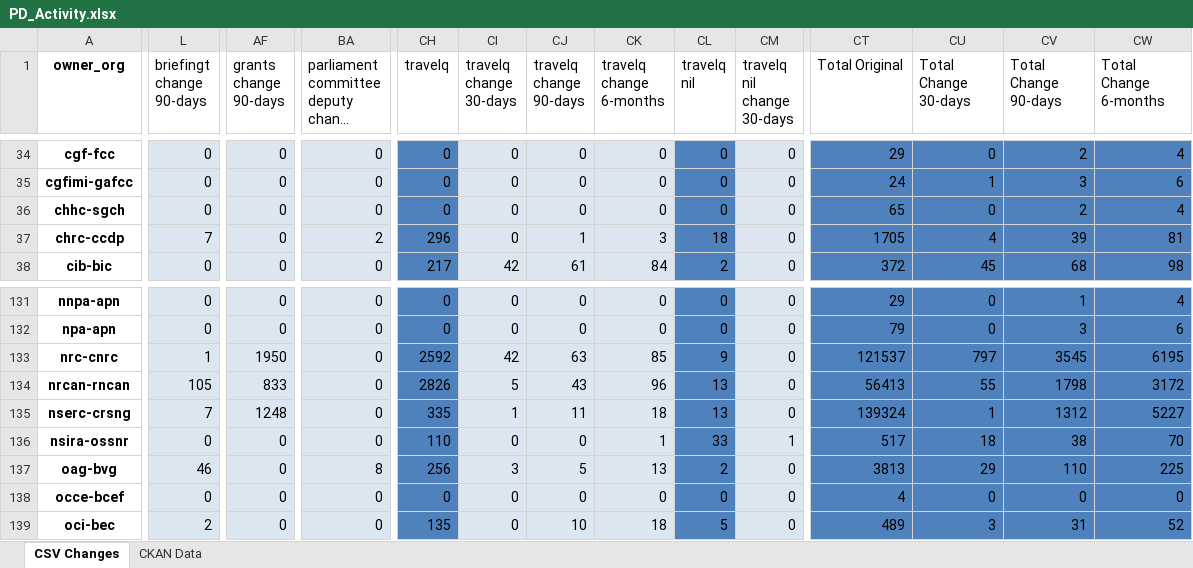
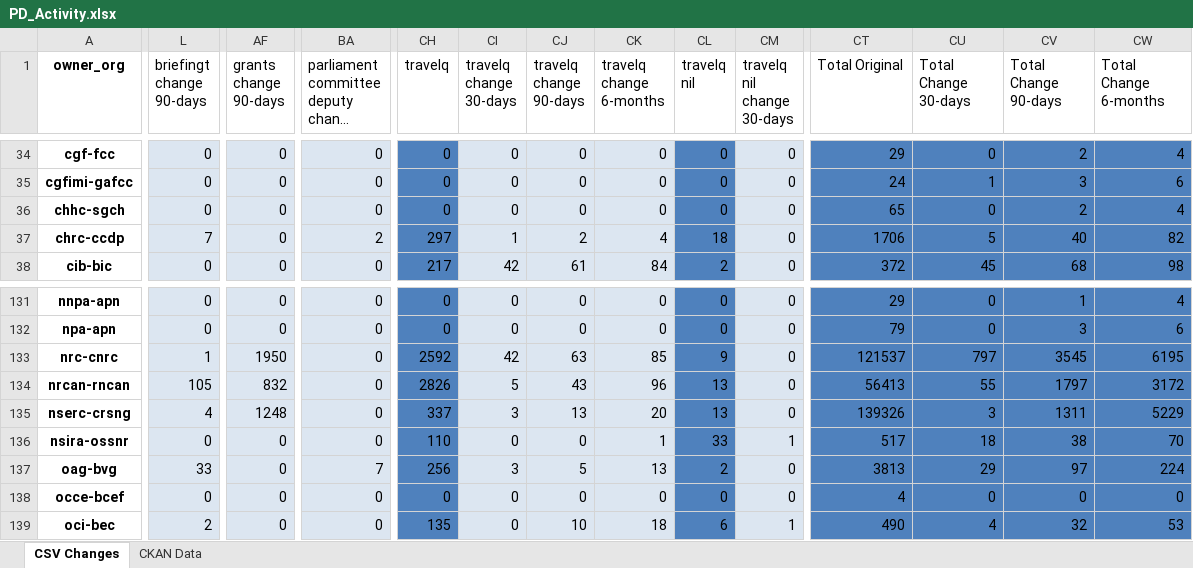
Before and after one commit to PatLittle/analytics-corporate-reporting, an Excel workbook: PD_CHANGES_RPT/PD_Activity.xlsx, sheet CSV Changes, drawn as a sheet; only a part is shown, gaps mark what is left out; long unchanged cells end in …; values as stored, in another font and other column widths than the file's, no borders; the diff covers the shown part only; the diff names each change by its address in the sheet, - before the commit and + after, or states it on an @@ line.

```diff
--- a/PD_CHANGES_RPT/PD_Activity.xlsx (sheet CSV Changes)
+++ b/PD_CHANGES_RPT/PD_Activity.xlsx (sheet CSV Changes)
-CH37 (travelq): 296
+CH37 (travelq): 297
-CI37 (travelq change 30-days): 0
+CI37 (travelq change 30-days): 1
-CJ37 (travelq change 90-days): 1
+CJ37 (travelq change 90-days): 2
-CK37 (travelq change 6-months): 3
+CK37 (travelq change 6-months): 4
-CT37 (Total Original): 1705
+CT37 (Total Original): 1706
-CU37 (Total Change 30-days): 4
+CU37 (Total Change 30-days): 5
-CV37 (Total Change 90-days): 39
+CV37 (Total Change 90-days): 40
-CW37 (Total Change 6-months): 81
+CW37 (Total Change 6-months): 82
-AF134 (grants change 90-days): 833
+AF134 (grants change 90-days): 832
-CV134 (Total Change 90-days): 1798
+CV134 (Total Change 90-days): 1797
-L135 (briefingt change 90-days): 7
+L135 (briefingt change 90-days): 4
-CH135 (travelq): 335
+CH135 (travelq): 337
-CI135 (travelq change 30-days): 1
+CI135 (travelq change 30-days): 3
-CJ135 (travelq change 90-days): 11
+CJ135 (travelq change 90-days): 13
-CK135 (travelq change 6-months): 18
+CK135 (travelq change 6-months): 20
-CT135 (Total Original): 139324
+CT135 (Total Original): 139326
-CU135 (Total Change 30-days): 1
+CU135 (Total Change 30-days): 3
-CV135 (Total Change 90-days): 1312
+CV135 (Total Change 90-days): 1311
-CW135 (Total Change 6-months): 5227
+CW135 (Total Change 6-months): 5229
-L137 (briefingt change 90-days): 46
+L137 (briefingt change 90-days): 33
-BA137: 8
+BA137: 7
-CV137 (Total Change 90-days): 110
+CV137 (Total Change 90-days): 97
-CW137 (Total Change 6-months): 225
+CW137 (Total Change 6-months): 224
-CL139 (travelq nil): 5
+CL139 (travelq nil): 6
-CM139 (travelq nil change 30-days): 0
+CM139 (travelq nil change 30-days): 1
-CT139 (Total Original): 489
+CT139 (Total Original): 490
-CU139 (Total Change 30-days): 3
+CU139 (Total Change 30-days): 4
-CV139 (Total Change 90-days): 31
+CV139 (Total Change 90-days): 32
-CW139 (Total Change 6-months): 52
+CW139 (Total Change 6-months): 53
```
Also changed, not shown: 252 edited cells elsewhere in this sheet, sheet CKAN Data, 2 other files.
